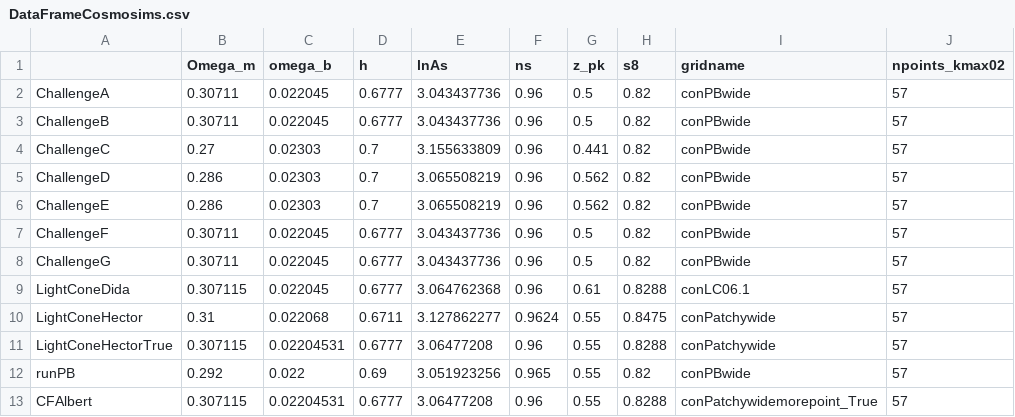
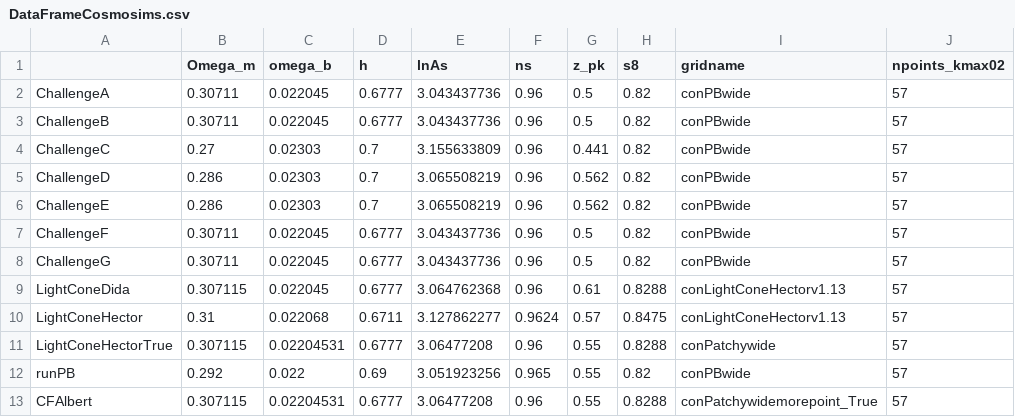
Before and after one commit to jgleyzes/EFTofBOSS, a CSV file: input/DataFrameCosmosims.csv, drawn as a sheet.

Commit message:
Corrected dataframe

```diff
--- a/input/DataFrameCosmosims.csv
+++ b/input/DataFrameCosmosims.csv
@@ -8,4 +8,4 @@ ChallengeF,0.30711,0.022045,0.6777,3.043437736,0.96,0.5,0.82,conPBwide,57
 ChallengeG,0.30711,0.022045,0.6777,3.043437736,0.96,0.5,0.82,conPBwide,57
-LightConeDida,0.307115,0.022045,0.6777,3.064762368,0.96,0.61,0.8288,conLC06.1,57
-LightConeHector,0.31,0.022068,0.6711,3.127862277,0.9624,0.55,0.8475,conPatchywide,57
+LightConeDida,0.307115,0.022045,0.6777,3.064762368,0.96,0.61,0.8288,conLightConeHectorv1.13,57
+LightConeHector,0.31,0.022068,0.6711,3.127862277,0.9624,0.57,0.8475,conLightConeHectorv1.13,57
 LightConeHectorTrue,0.307115,0.02204531,0.6777,3.06477208,0.96,0.55,0.8288,conPatchywide,57
```
